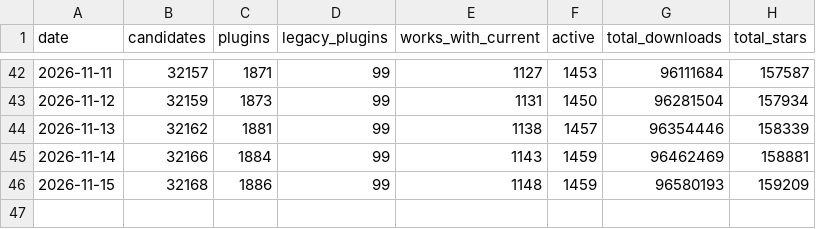
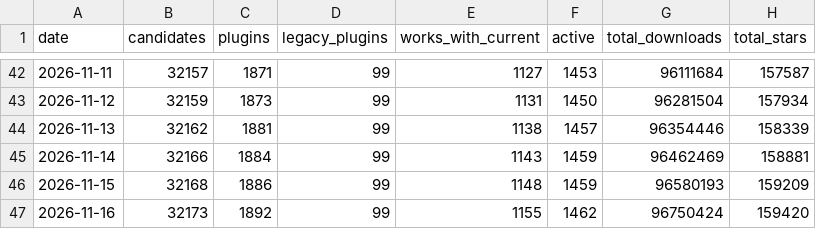
Before and after one commit to iliasbeshimov/zoteroplugins.org, a CSV file: data/census/history/summary.csv, drawn as a sheet; only a part is shown, gaps mark what is left out; the diff names each change by its address in the sheet, - before the commit and + after, or states it on an @@ line.

```diff
--- a/data/census/history/summary.csv
+++ b/data/census/history/summary.csv
+row 47: 2026-11-16 | 32173 | 1892 | 99 | 1155 | 1462 | 96750424 | 159420
```
Also changed, not shown: data/census/census.csv, 3 other files.
